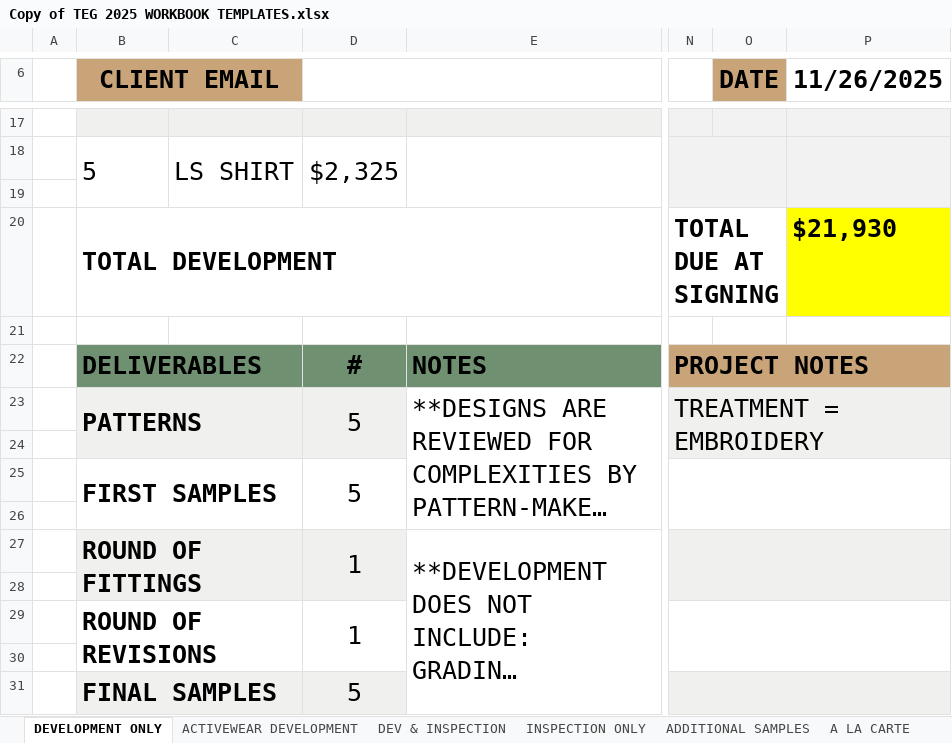
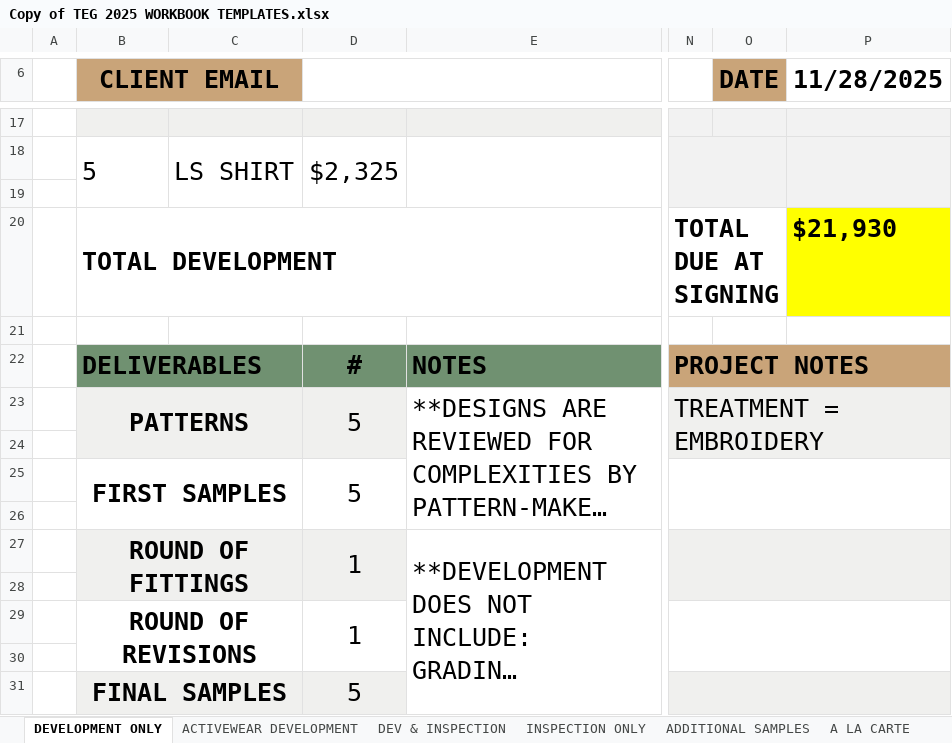
Before and after one commit to ApplyGPT/TEG_Monday_Dashboard, an Excel workbook: inputs/Copy of TEG 2025 WORKBOOK TEMPLATES.xlsx, sheet DEVELOPMENT ONLY, drawn as a sheet; only a part is shown, gaps mark what is left out; long unchanged cells end in …; values as stored, in another font and other column widths than the file's, no borders; the diff names each change by its address in the sheet, - before the commit and + after, or states it on an @@ line.

Commit message:
Update workbook_creator.py to dynamically counts for deliverables and ensure proper alignment in the deliverables section.

```diff
--- a/inputs/Copy of TEG 2025 WORKBOOK TEMPLATES.xlsx (sheet DEVELOPMENT ONLY)
+++ b/inputs/Copy of TEG 2025 WORKBOOK TEMPLATES.xlsx (sheet DEVELOPMENT ONLY)
-P6: 11/26/2025
+P6: 11/28/2025
-B23 alignment: left
+B23 alignment: center
-B25 alignment: left
+B25 alignment: center
-B27 alignment: left
+B27 alignment: center
-B29 alignment: left
+B29 alignment: center
-B31 alignment: left
+B31 alignment: center
```
Also changed, not shown: sheet ADDITIONAL SAMPLES, sheet BLANKS, sheet INSPECTION ONLY, sheet A LA CARTE, sheet ACTIVEWEAR DEVELOPMENT, sheet DEV & INSPECTION, 1 more sheet, 1 other file.
